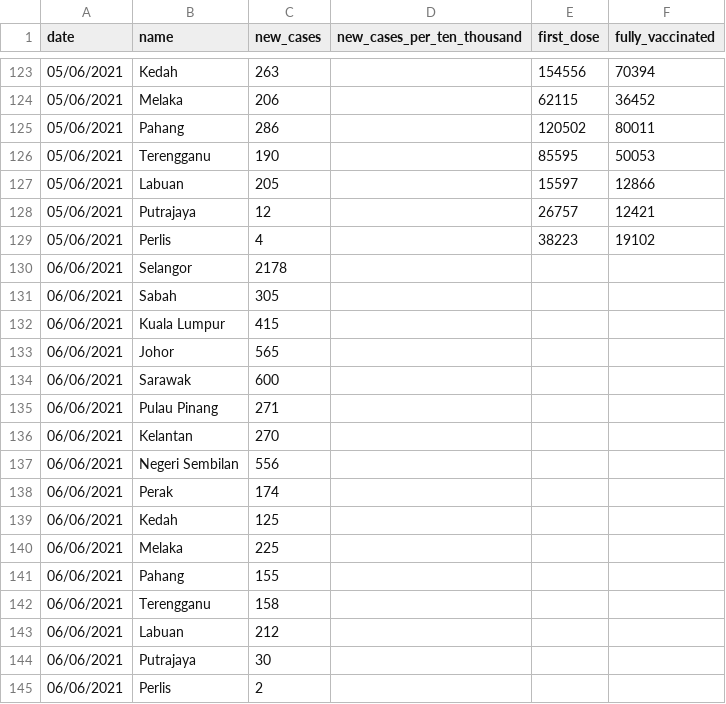
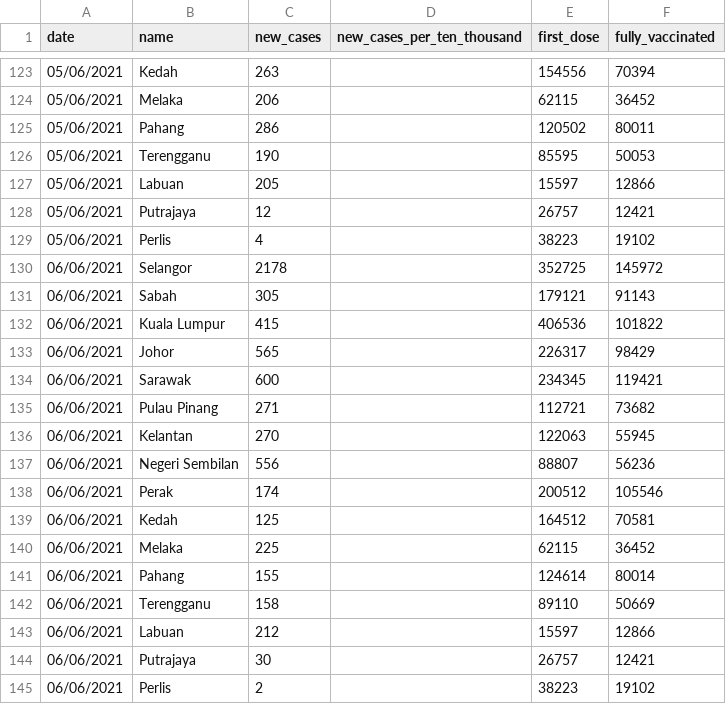
Before and after one commit to fyii200/MalaysiaCOVID19, a CSV file: data/states.csv, drawn as a sheet; only a part is shown, gaps mark what is left out; the diff covers the shown part only.

```diff
--- a/data/states.csv
+++ b/data/states.csv
@@ -129,17 +129,17 @@ date,name,new_cases,new_cases_per_ten_thousand,first_dose,fully_vaccinated
 05/06/2021,Perlis,4,,38223,19102
-06/06/2021,Selangor,2178,,,
-06/06/2021,Sabah,305,,,
-06/06/2021,Kuala Lumpur,415,,,
-06/06/2021,Johor,565,,,
-06/06/2021,Sarawak,600,,,
-06/06/2021,Pulau Pinang,271,,,
-06/06/2021,Kelantan,270,,,
-06/06/2021,Negeri Sembilan,556,,,
-06/06/2021,Perak,174,,,
-06/06/2021,Kedah,125,,,
-06/06/2021,Melaka,225,,,
-06/06/2021,Pahang,155,,,
-06/06/2021,Terengganu,158,,,
-06/06/2021,Labuan,212,,,
-06/06/2021,Putrajaya,30,,,
-06/06/2021,Perlis,2,,,
+06/06/2021,Selangor,2178,,352725,145972
+06/06/2021,Sabah,305,,179121,91143
+06/06/2021,Kuala Lumpur,415,,406536,101822
+06/06/2021,Johor,565,,226317,98429
+06/06/2021,Sarawak,600,,234345,119421
+06/06/2021,Pulau Pinang,271,,112721,73682
+06/06/2021,Kelantan,270,,122063,55945
+06/06/2021,Negeri Sembilan,556,,88807,56236
+06/06/2021,Perak,174,,200512,105546
+06/06/2021,Kedah,125,,164512,70581
+06/06/2021,Melaka,225,,62115,36452
+06/06/2021,Pahang,155,,124614,80014
+06/06/2021,Terengganu,158,,89110,50669
+06/06/2021,Labuan,212,,15597,12866
+06/06/2021,Putrajaya,30,,26757,12421
+06/06/2021,Perlis,2,,38223,19102
```
Also changed, not shown: 16 added rows elsewhere in this file, data/mys.csv, data/vaccine.csv, 7 other files.
